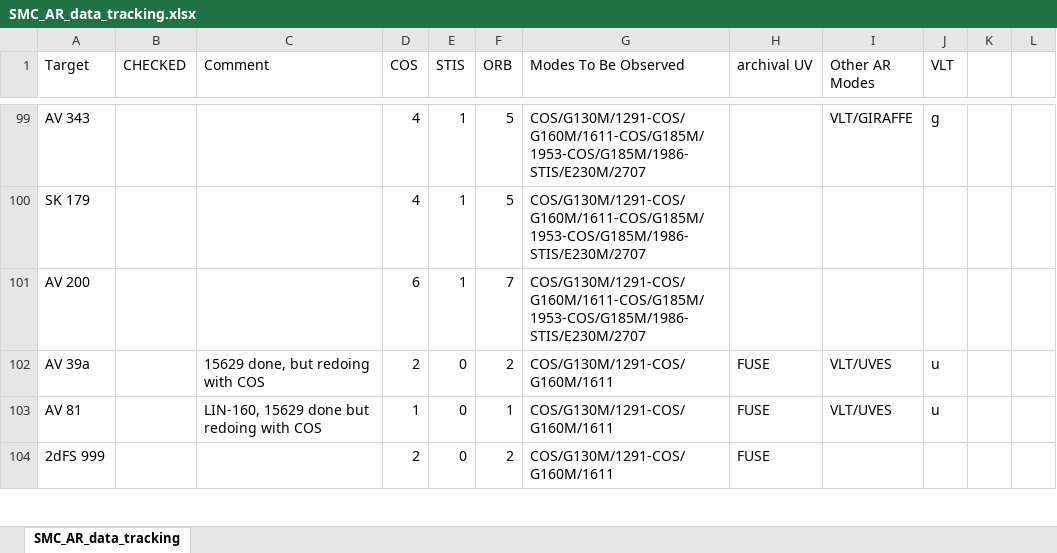
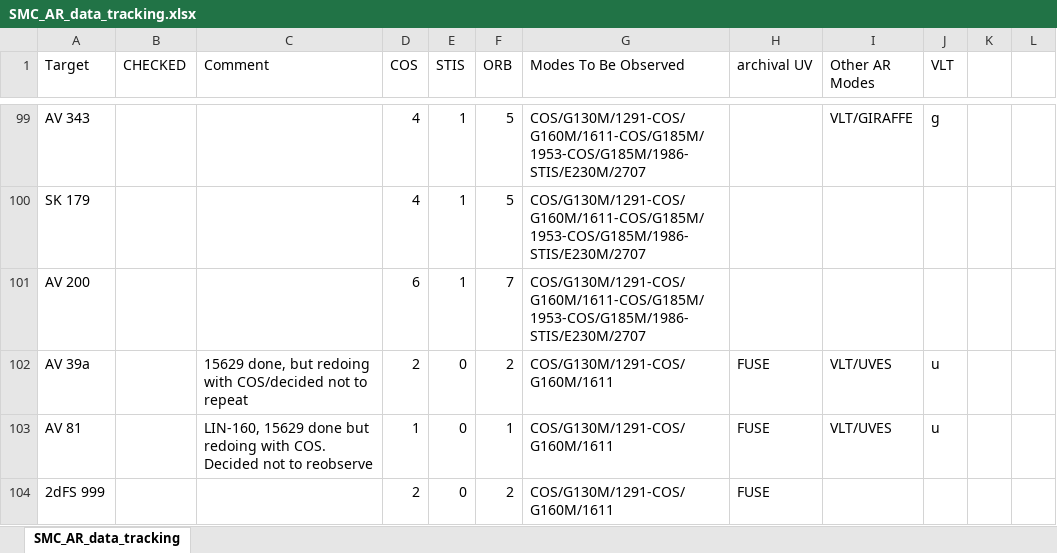
Before and after one commit to spacetelescope/ullyses-utils, an Excel workbook: utils/data/target_metadata/SMC_AR_data_tracking.xlsx, sheet SMC_AR_data_tracking, drawn as a sheet; only a part is shown, gaps mark what is left out; values as stored, in another font and other column widths than the file's, no cell formats; conditional formats not drawn; the diff covers the shown part only; the diff names each change by its address in the sheet, - before the commit and + after, or states it on an @@ line.

Commit message:
Updated the AR data vetting tracking spreadsheets (with DR4 updates)

```diff
--- a/utils/data/target_metadata/SMC_AR_data_tracking.xlsx (sheet SMC_AR_data_tracking)
+++ b/utils/data/target_metadata/SMC_AR_data_tracking.xlsx (sheet SMC_AR_data_tracking)
-C102 (Comment): 15629 done, but redoing with COS
+C102 (Comment): 15629 done, but redoing with COS/decided not to repeat
-C103 (Comment): …redoing with COS
+C103 (Comment): …redoing with COS. Decided not to reobserve
```
Also changed, not shown: 5 edited cells elsewhere in this sheet, cell formats, utils/data/target_metadata/LMC_AR_data_tracking.xlsx.
